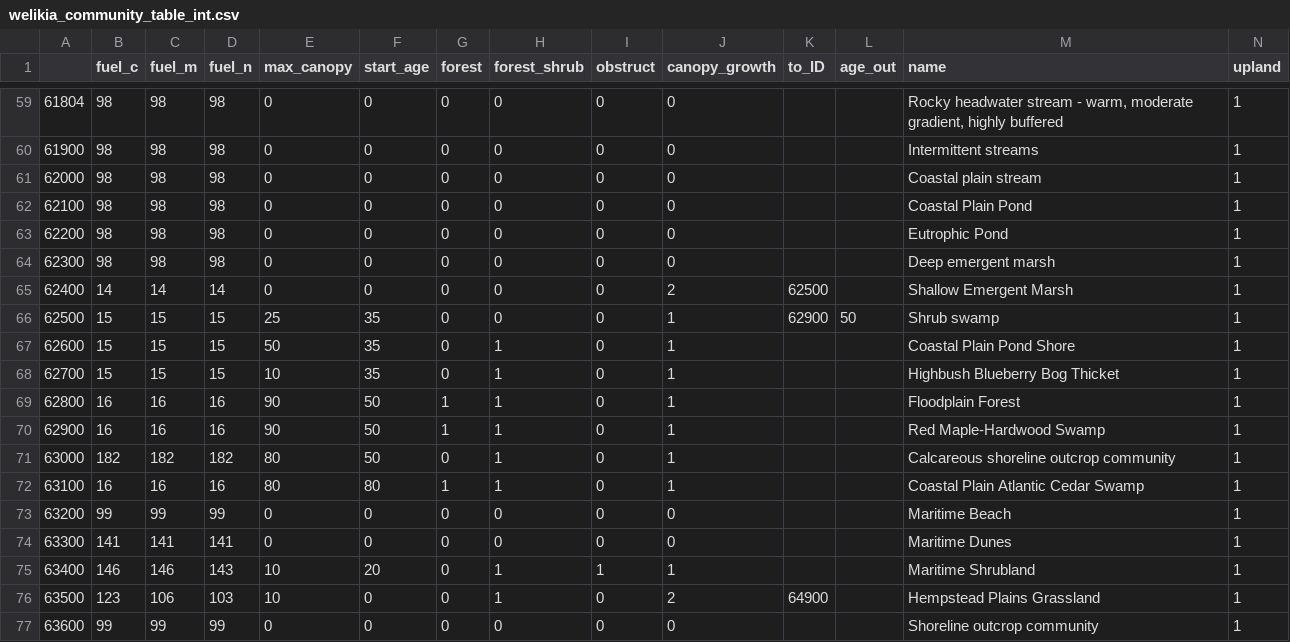
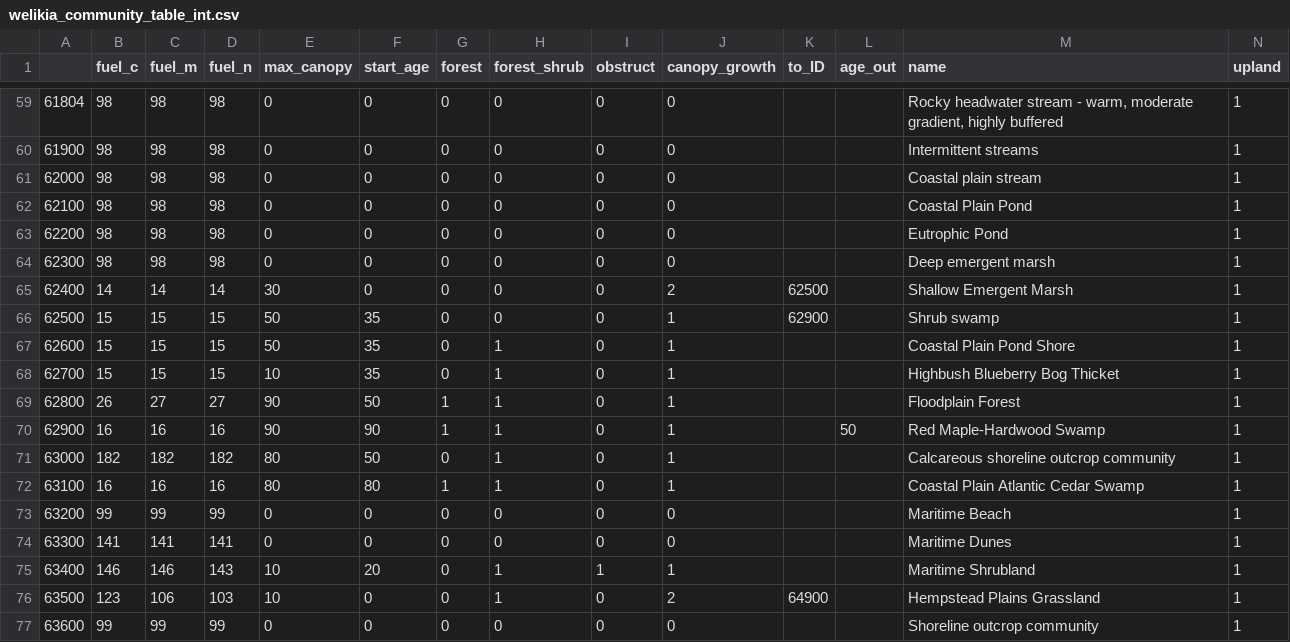
Before and after one commit to WildlifeConservationSocietyCI/WelikiaDisturbance, a CSV file: welikia_community_table_int.csv, drawn as a sheet; only a part is shown, gaps mark what is left out; the diff covers the shown part only.

```diff
--- a/welikia_community_table_int.csv
+++ b/welikia_community_table_int.csv
@@ -64,8 +64,8 @@
 62300,98,98,98,0,0,0,0,0,0,,,Deep emergent marsh,1
-62400,14,14,14,0,0,0,0,0,2,62500,,Shallow Emergent Marsh,1
-62500,15,15,15,25,35,0,0,0,1,62900,50,Shrub swamp,1
+62400,14,14,14,30,0,0,0,0,2,62500,,Shallow Emergent Marsh,1
+62500,15,15,15,50,35,0,0,0,1,62900,,Shrub swamp,1
 62600,15,15,15,50,35,0,1,0,1,,,Coastal Plain Pond Shore,1
 62700,15,15,15,10,35,0,1,0,1,,,Highbush Blueberry Bog Thicket,1
-62800,16,16,16,90,50,1,1,0,1,,,Floodplain Forest,1
-62900,16,16,16,90,50,1,1,0,1,,,Red Maple-Hardwood Swamp,1
+62800,26,27,27,90,50,1,1,0,1,,,Floodplain Forest,1
+62900,16,16,16,90,90,1,1,0,1,,50,Red Maple-Hardwood Swamp,1
 63000,182,182,182,80,50,0,1,0,1,,,Calcareous shoreline outcrop community,1
```
Also changed, not shown: 31 edited cells elsewhere in this file.
